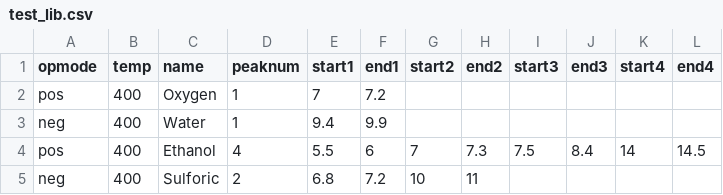
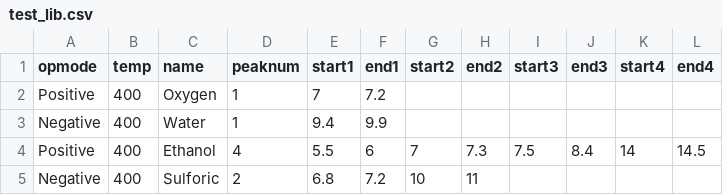
Before and after one commit to zamanimma/IMS-Diffusion, a CSV file: test_lib.csv, drawn as a sheet.

```diff
--- a/test_lib.csv
+++ b/test_lib.csv
@@ -1,5 +1,5 @@
 opmode,temp,name,peaknum,start1,end1,start2,end2,start3,end3,start4,end4
-pos,400,Oxygen,1,7,7.2,,,,,,
-neg,400,Water,1,9.4,9.9,,,,,,
-pos,400,Ethanol,4,5.5,6,7,7.3,7.5,8.4,14,14.5
-neg,400,Sulforic,2,6.8,7.2,10,11,,,,
+Positive,400,Oxygen,1,7,7.2,,,,,,
+Negative,400,Water,1,9.4,9.9,,,,,,
+Positive,400,Ethanol,4,5.5,6,7,7.3,7.5,8.4,14,14.5
+Negative,400,Sulforic,2,6.8,7.2,10,11,,,,
```
Also changed, not shown: 1 other file.
